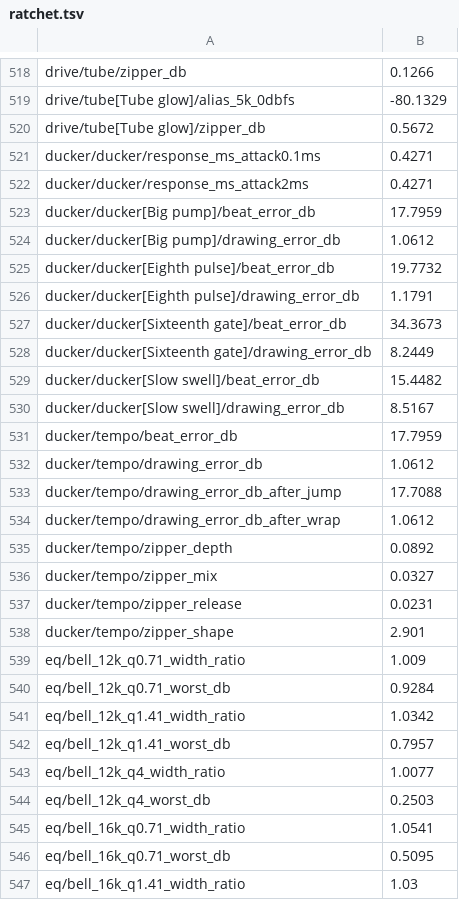
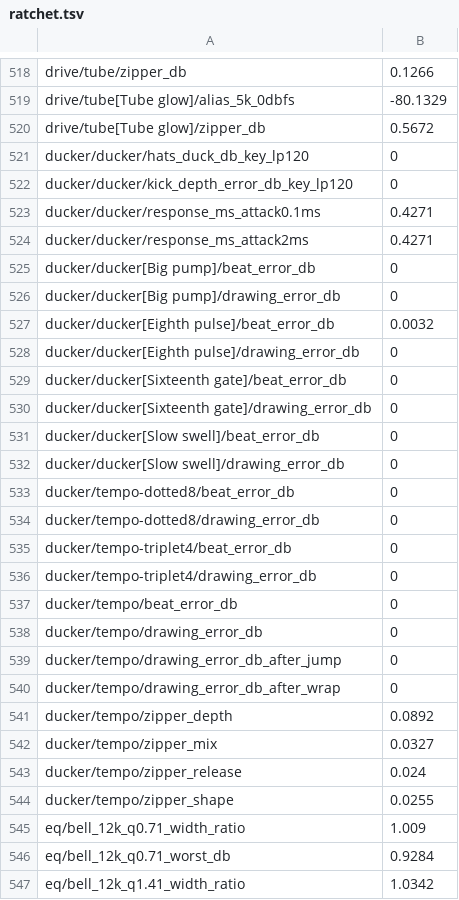
Before and after one commit to jferments/mpfree, a TSV file: rust/mpfree-fxlab/quality/ratchet.tsv, drawn as a sheet; only a part is shown, gaps mark what is left out; the shorter side is filled out with more unchanged rows.

Commit message:
FX quality round 4: the Ducker's tempo duck down on the beat and as drawn; Nudge, dotted and triplet rates, key filters
On Tempo the Ducker's envelope is now the step itself, worked out from
where the song is in it: down from the beat through the hold, then the
release, and the next beat's attack (a straight line reaching full depth
as the beat lands, decision 11.3) wherever it is further down. The
drawing (`Ducker::curve` on Tempo) is the same function, so a release
longer than its step plays as drawn. After a jump, a loop wrap, the
transport starting or a knob turning it catches up at its attack's speed
(the whole depth in 5 ms at most); Attack, Hold, Release and Shape glide
over 20 ms on Tempo (Attack and Release as reciprocals).

New controls, appended: Key HP (id 10) and Key LP (id 11) on the
side-chain key, as the Gate's; Nudge (id 12, +-20 ms) on Tempo; the
rates 1/8T, 1/8D, 1/4T and 1/4D (values 5 to 8). A Kick from drums
preset (Key LP 120 Hz) is appended. Switching Source from Tempo to
Sidechain releases from where the duck is. The Pump drawing plays a
cycle in first so the first beat's attack is drawn.

fxlab: U2 compares with what the drawing passes through within a
quarter of a millisecond either way (it compared with points that far
apart, which is why Sixteenth gate read 8.2 dB); U4 takes the worst of
eight phases of its tone; rows for the dotted and triplet rates and the
key filter. Ducker class 24 of 24 targets met (6 of 18 before). The
ducker rows of the ratchet are blessed (Release's zipper 0.023 to
0.024); the Ducker (tempo) golden line and its instruction row (14,765
to 16,073, +8.9 %) are updated.

Docs: fx-dynamics.md (the Ducker in full), fx-quality.md (U2, U3, U4 and
a Ducker PR section), fx.md, and the manual's "The Ducker".

```diff
--- a/rust/mpfree-fxlab/quality/ratchet.tsv
+++ b/rust/mpfree-fxlab/quality/ratchet.tsv
@@ -520,20 +520,26 @@ drive/tube[Tube glow]/alias_5k_0dbfs	-80.1329
 drive/tube[Tube glow]/zipper_db	0.5672
+ducker/ducker/hats_duck_db_key_lp120	0
+ducker/ducker/kick_depth_error_db_key_lp120	0
 ducker/ducker/response_ms_attack0.1ms	0.4271
 ducker/ducker/response_ms_attack2ms	0.4271
-ducker/ducker[Big pump]/beat_error_db	17.7959
-ducker/ducker[Big pump]/drawing_error_db	1.0612
-ducker/ducker[Eighth pulse]/beat_error_db	19.7732
-ducker/ducker[Eighth pulse]/drawing_error_db	1.1791
-ducker/ducker[Sixteenth gate]/beat_error_db	34.3673
-ducker/ducker[Sixteenth gate]/drawing_error_db	8.2449
-ducker/ducker[Slow swell]/beat_error_db	15.4482
-ducker/ducker[Slow swell]/drawing_error_db	8.5167
-ducker/tempo/beat_error_db	17.7959
-ducker/tempo/drawing_error_db	1.0612
-ducker/tempo/drawing_error_db_after_jump	17.7088
-ducker/tempo/drawing_error_db_after_wrap	1.0612
+ducker/ducker[Big pump]/beat_error_db	0
+ducker/ducker[Big pump]/drawing_error_db	0
+ducker/ducker[Eighth pulse]/beat_error_db	0.0032
+ducker/ducker[Eighth pulse]/drawing_error_db	0
+ducker/ducker[Sixteenth gate]/beat_error_db	0
+ducker/ducker[Sixteenth gate]/drawing_error_db	0
+ducker/ducker[Slow swell]/beat_error_db	0
+ducker/ducker[Slow swell]/drawing_error_db	0
+ducker/tempo-dotted8/beat_error_db	0
+ducker/tempo-dotted8/drawing_error_db	0
+ducker/tempo-triplet4/beat_error_db	0
+ducker/tempo-triplet4/drawing_error_db	0
+ducker/tempo/beat_error_db	0
+ducker/tempo/drawing_error_db	0
+ducker/tempo/drawing_error_db_after_jump	0
+ducker/tempo/drawing_error_db_after_wrap	0
 ducker/tempo/zipper_depth	0.0892
 ducker/tempo/zipper_mix	0.0327
-ducker/tempo/zipper_release	0.0231
-ducker/tempo/zipper_shape	2.901
+ducker/tempo/zipper_release	0.024
+ducker/tempo/zipper_shape	0.0255
 eq/bell_12k_q0.71_width_ratio	1.009
```
Also changed, not shown: 12 other files.
